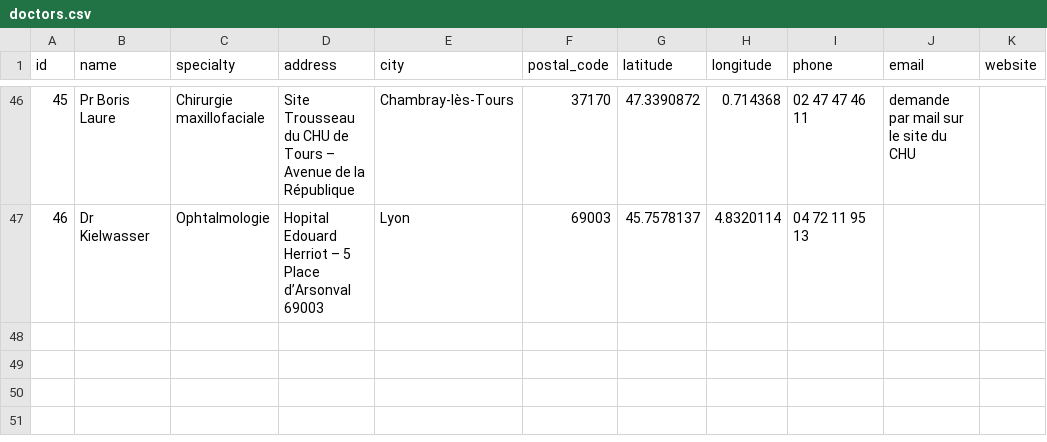
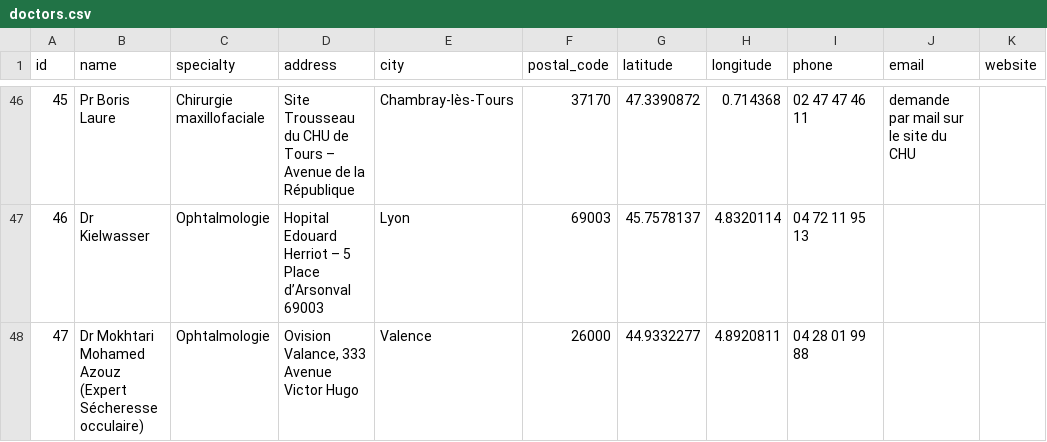
Before and after one commit to Basedow-org/Website, a CSV file: doctors.csv, drawn as a sheet; only a part is shown, gaps mark what is left out.

Commit message:
feat: add new doctor entry, video testimonial, and improve markdown link rendering
- Added Dr Mokhtari Mohamed Azouz (Valence) to doctor database
- Added Change.org video testimonial to homepage with thumbnail
- Removed standalone myxoedeme.html page and navigation link
- Fixed typo in orbitopathie.html ("poursuivrez" → "poursuivre")
- Implemented inline markdown link parsing in resource renderer
- Migrated useful links from separate section to soutien.md resource
- Updated soutien.md with formatted

```diff
--- a/doctors.csv
+++ b/doctors.csv
@@ -47 +47,2 @@ id,name,specialty,address,city,postal_code,latitude,longitude,phone,email,websit
 46,Dr Kielwasser,Ophtalmologie,Hopital Edouard Herriot – 5 Place d’Arsonval 69003,Lyon,69003,45.7578137,4.8320114,04 72 11 95 13,,
+47,Dr Mokhtari Mohamed Azouz (Expert Sécheresse occulaire),Ophtalmologie,"Ovision Valance, 333 Avenue Victor Hugo ",Valence,26000,44.9332277,4.8920811,04 28 01 99 88,,
```
Also changed, not shown: useful-links.csv, 11 other files.
